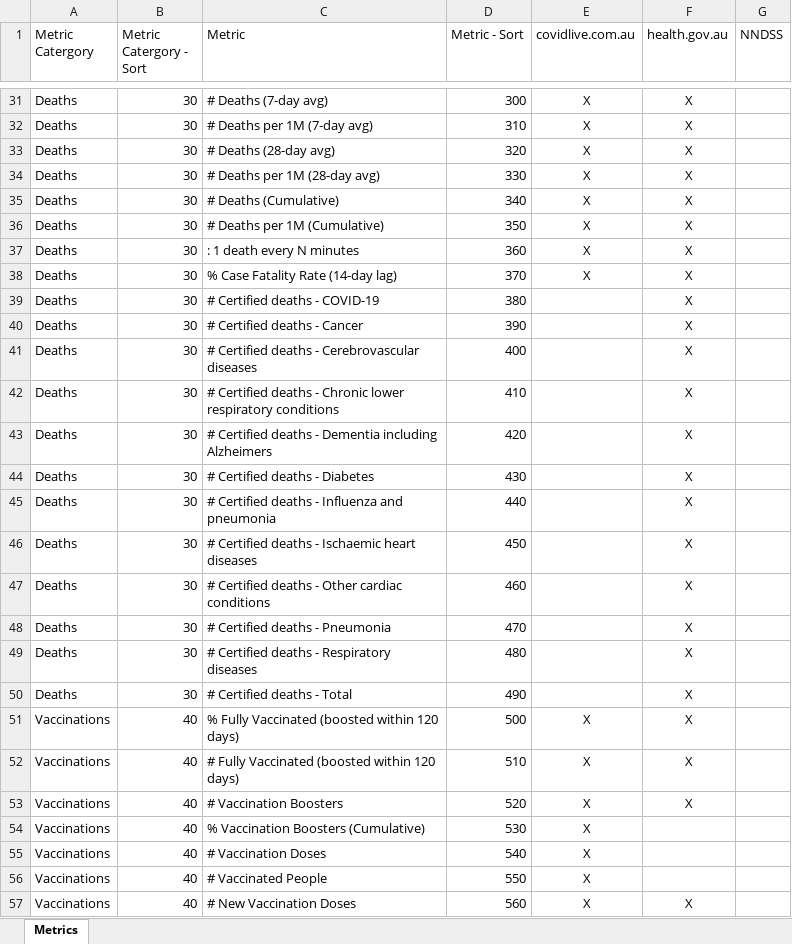
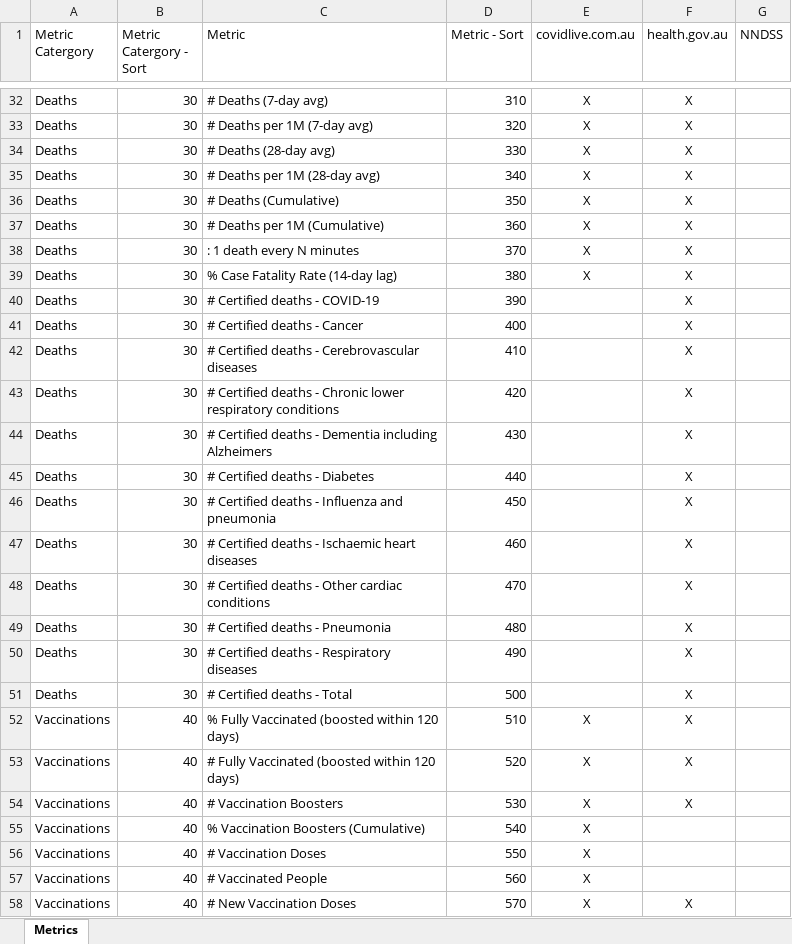
Before and after one commit to Mike-Honey/covid-19-au-vaccinations, an Excel workbook: Metrics.xlsx, sheet Metrics, drawn as a sheet; only a part is shown, gaps mark what is left out; values as stored, in another font and other column widths than the file's, no borders; table styles not drawn; addresses are those after the commit; the diff covers the shown part only; the diff names each change by its address in the sheet, - before the commit and + after, or states it on an @@ line.

```diff
--- a/Metrics.xlsx (sheet Metrics)
+++ b/Metrics.xlsx (sheet Metrics)
-D32 (Metric - Sort): 300
+D32 (Metric - Sort): 310
-D33 (Metric - Sort): 310
+D33 (Metric - Sort): 320
-D34 (Metric - Sort): 320
+D34 (Metric - Sort): 330
-D35 (Metric - Sort): 330
+D35 (Metric - Sort): 340
-D36 (Metric - Sort): 340
+D36 (Metric - Sort): 350
-D37 (Metric - Sort): 350
+D37 (Metric - Sort): 360
-D38 (Metric - Sort): 360
+D38 (Metric - Sort): 370
-D39 (Metric - Sort): 370
+D39 (Metric - Sort): 380
-D40 (Metric - Sort): 380
+D40 (Metric - Sort): 390
-D41 (Metric - Sort): 390
+D41 (Metric - Sort): 400
-D42 (Metric - Sort): 400
+D42 (Metric - Sort): 410
-D43 (Metric - Sort): 410
+D43 (Metric - Sort): 420
-D44 (Metric - Sort): 420
+D44 (Metric - Sort): 430
-D45 (Metric - Sort): 430
+D45 (Metric - Sort): 440
-D46 (Metric - Sort): 440
+D46 (Metric - Sort): 450
-D47 (Metric - Sort): 450
+D47 (Metric - Sort): 460
-D48 (Metric - Sort): 460
+D48 (Metric - Sort): 470
-D49 (Metric - Sort): 470
+D49 (Metric - Sort): 480
-D50 (Metric - Sort): 480
+D50 (Metric - Sort): 490
-D51 (Metric - Sort): 490
+D51 (Metric - Sort): 500
-D52 (Metric - Sort): 500
+D52 (Metric - Sort): 510
-D53 (Metric - Sort): 510
+D53 (Metric - Sort): 520
-D54 (Metric - Sort): 520
+D54 (Metric - Sort): 530
-D55 (Metric - Sort): 530
+D55 (Metric - Sort): 540
-D56 (Metric - Sort): 540
+D56 (Metric - Sort): 550
-D57 (Metric - Sort): 550
+D57 (Metric - Sort): 560
-D58 (Metric - Sort): 560
+D58 (Metric - Sort): 570
```
Also changed, not shown: 1 added row and 65 edited cells elsewhere in this sheet.
